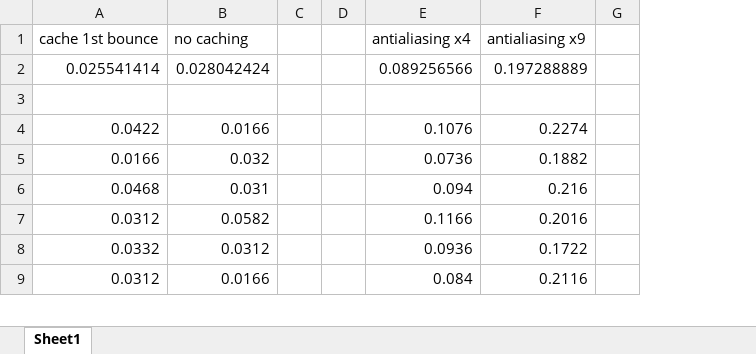
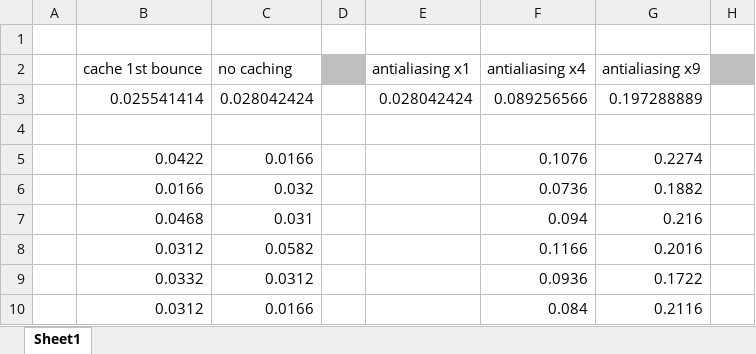
Before and after one commit to lobachevzky/Project3-CUDA-Path-Tracer, an Excel workbook: performance profiles/profiles.xlsx, sheet Sheet1, drawn as a sheet; only a part is shown; values as stored, in another font and other column widths than the file's, no borders; charts and pictures not drawn; removed rows and columns are numbered as before the commit, all else as after; rows hold the shown columns only; the diff names each change by its address in the sheet, - before the commit and + after, or states it on an @@ line.

```diff
--- a/performance profiles/profiles.xlsx (sheet Sheet1)
+++ b/performance profiles/profiles.xlsx (sheet Sheet1)
+column A, empty
-column C, empty
+column E, rows 2-3: antialiasing x1 | 0.028042424
+row 1: (empty)
-D2 fill: none
+D2 fill: #BDC0BF
-H2 fill: none
+H2 fill: #BDC0BF
```
Also changed, not shown: formulas that keep their value, charts or pictures, 1 other file.
